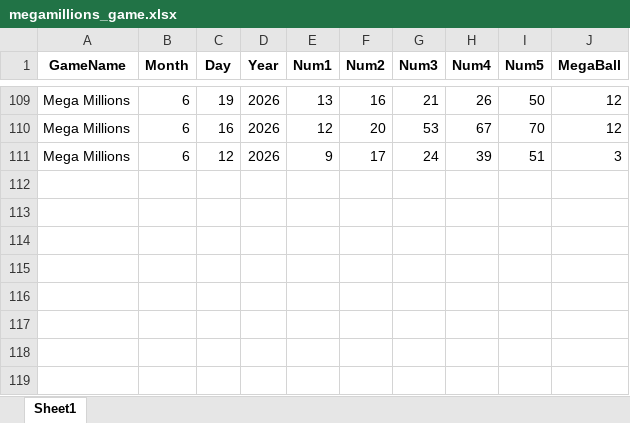
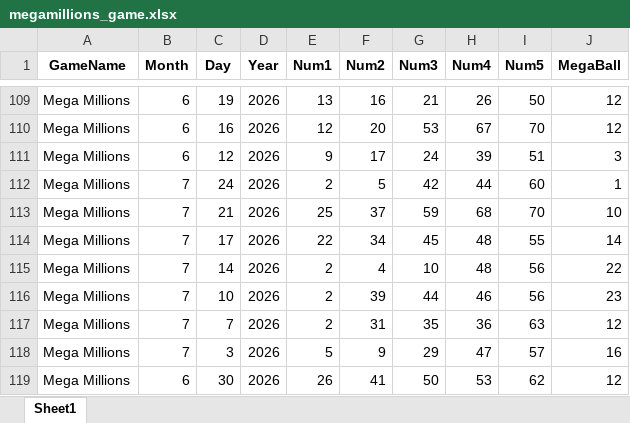
Before and after one commit to Faus7679/mypower-ball-and-mega-file, an Excel workbook: megamillions_game.xlsx, sheet Sheet1, drawn as a sheet; only a part is shown, gaps mark what is left out; values as stored, in another font and other column widths than the file's, no borders; the diff names each change by its address in the sheet, - before the commit and + after, or states it on an @@ line.

```diff
--- a/megamillions_game.xlsx (sheet Sheet1)
+++ b/megamillions_game.xlsx (sheet Sheet1)
+row 112: Mega Millions | 7 | 24 | 2026 | 2 | 5 | 42 | 44 | 60 | 1
+row 113: Mega Millions | 7 | 21 | 2026 | 25 | 37 | 59 | 68 | 70 | 10
+row 114: Mega Millions | 7 | 17 | 2026 | 22 | 34 | 45 | 48 | 55 | 14
+row 115: Mega Millions | 7 | 14 | 2026 | 2 | 4 | 10 | 48 | 56 | 22
+row 116: Mega Millions | 7 | 10 | 2026 | 2 | 39 | 44 | 46 | 56 | 23
+row 117: Mega Millions | 7 | 7 | 2026 | 2 | 31 | 35 | 36 | 63 | 12
+row 118: Mega Millions | 7 | 3 | 2026 | 5 | 9 | 29 | 47 | 57 | 16
+row 119: Mega Millions | 6 | 30 | 2026 | 26 | 41 | 50 | 53 | 62 | 12
```
Also changed, not shown: mega_millions_draws.xlsx, powerball_game.xlsx, 1 other file.
